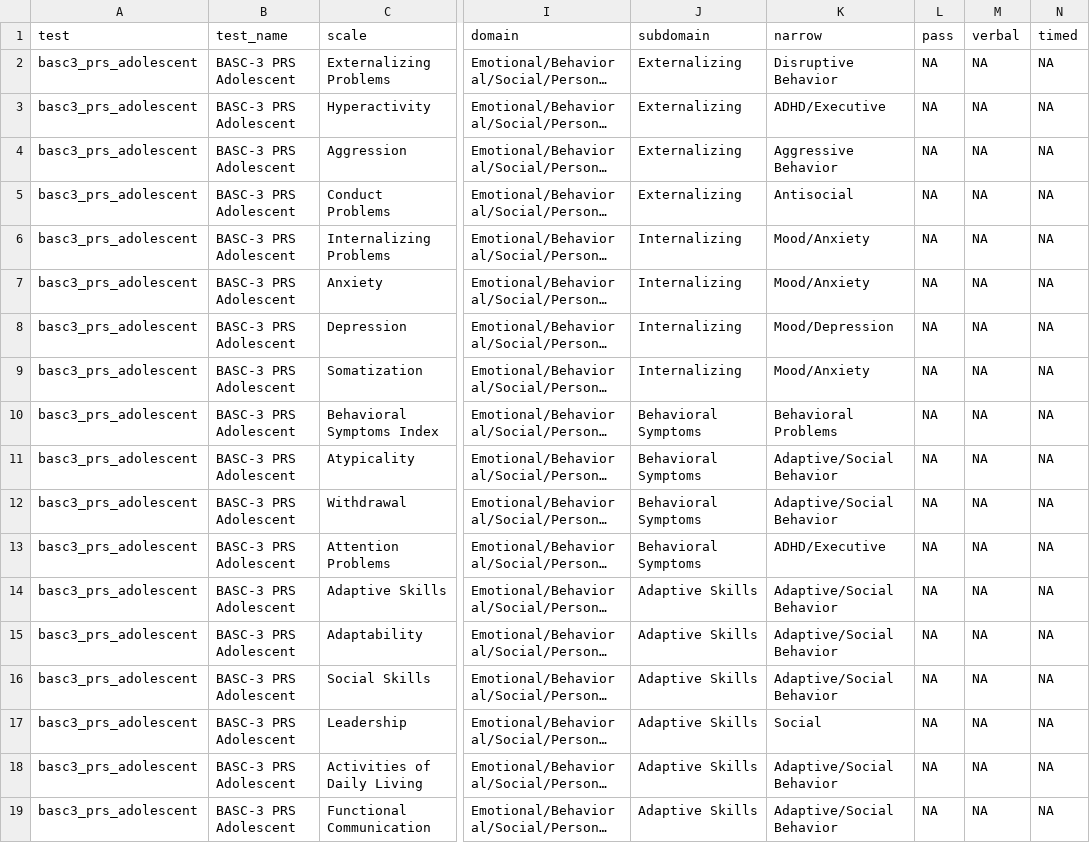
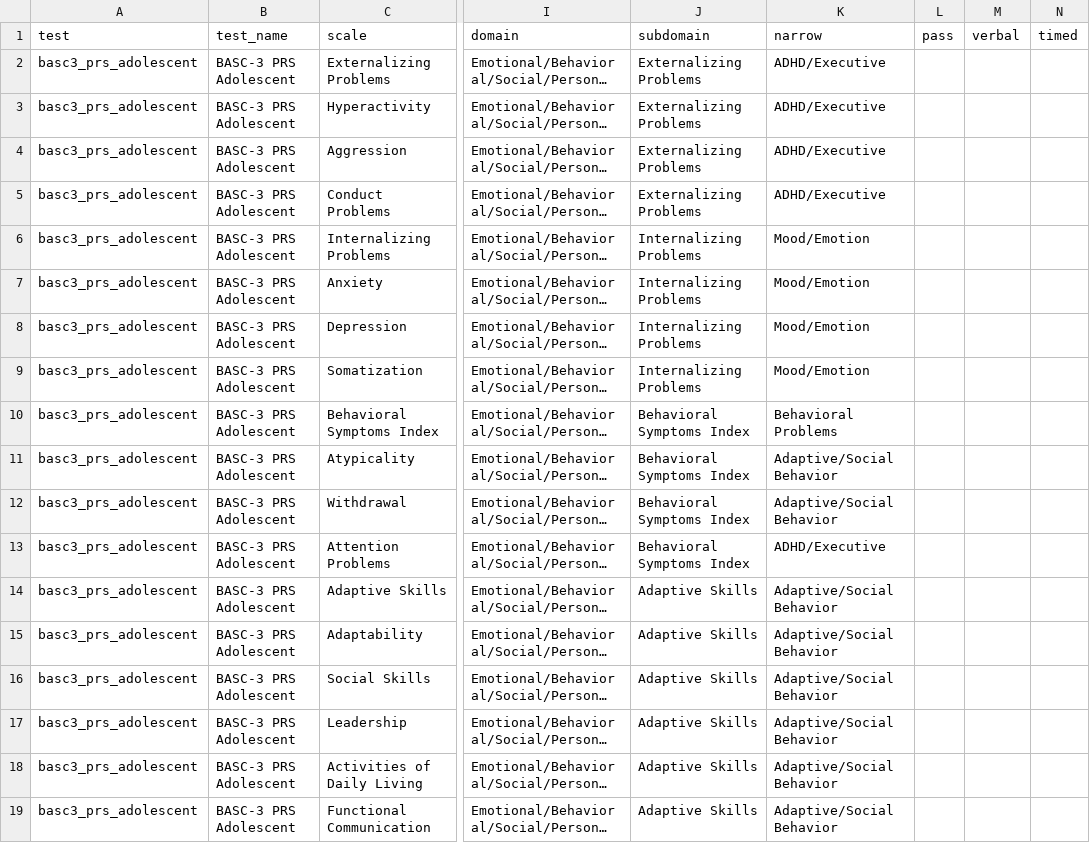
Before and after one commit to brainworkup/neuro2, a CSV file: data-raw/csv/basc3_prs_adolescent.csv, drawn as a sheet; only a part is shown, gaps mark what is left out; long unchanged cells end in …; the diff names each change by its address in the sheet, - before the commit and + after, or states it on an @@ line.

```diff
--- a/data-raw/csv/basc3_prs_adolescent.csv
+++ b/data-raw/csv/basc3_prs_adolescent.csv
-J2:J5 (subdomain): Externalizing
+J2:J5 (subdomain): Externalizing Problems
-K2 (narrow): Disruptive Behavior
+K2 (narrow): ADHD/Executive
-L2:L19 (pass): NA
+L2:L19 (pass): (empty)
-M2:M19 (verbal): NA
+M2:M19 (verbal): (empty)
-N2:N19 (timed): NA
+N2:N19 (timed): (empty)
-K4 (narrow): Aggressive Behavior
+K4 (narrow): ADHD/Executive
-K5 (narrow): Antisocial
+K5 (narrow): ADHD/Executive
-J6:J9 (subdomain): Internalizing
+J6:J9 (subdomain): Internalizing Problems
-K6:K7 (narrow): Mood/Anxiety
+K6:K7 (narrow): Mood/Emotion
-K8 (narrow): Mood/Depression
+K8 (narrow): Mood/Emotion
-K9 (narrow): Mood/Anxiety
+K9 (narrow): Mood/Emotion
-J10:J13 (subdomain): Behavioral Symptoms
+J10:J13 (subdomain): Behavioral Symptoms Index
-K17 (narrow): Social
+K17 (narrow): Adaptive/Social Behavior
```
Also changed, not shown: data-raw/csv/basc3_srp_adolescent.csv, data-raw/csv/ktea3.csv, 7 other files.
